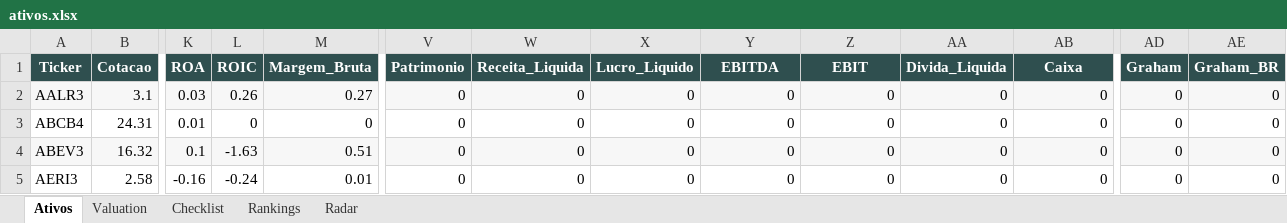
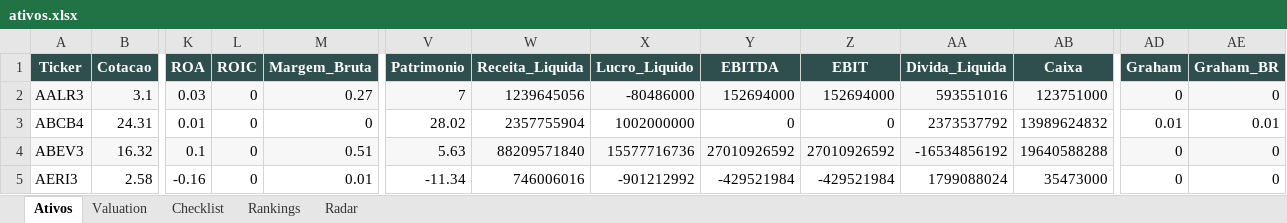
Before and after one commit to carlossobral/sobral_invest, an Excel workbook: ativos.xlsx, sheet Ativos, drawn as a sheet; only a part is shown, gaps mark what is left out; values as stored, in another font and other column widths than the file's, no borders; the diff covers the shown part only; the diff names each change by its address in the sheet, - before the commit and + after, or states it on an @@ line.

```diff
--- a/ativos.xlsx (sheet Ativos)
+++ b/ativos.xlsx (sheet Ativos)
-L2 (ROIC): 0.26
+L2 (ROIC): 0
-V2 (Patrimonio): 0
+V2 (Patrimonio): 7
-W2 (Receita_Liquida): 0
+W2 (Receita_Liquida): 1239645056
-X2 (Lucro_Liquido): 0
+X2 (Lucro_Liquido): -80486000
-Y2 (EBITDA): 0
+Y2 (EBITDA): 152694000
-Z2 (EBIT): 0
+Z2 (EBIT): 152694000
-AA2 (Divida_Liquida): 0
+AA2 (Divida_Liquida): 593551016
-AB2 (Caixa): 0
+AB2 (Caixa): 123751000
-V3 (Patrimonio): 0
+V3 (Patrimonio): 28.02
-W3 (Receita_Liquida): 0
+W3 (Receita_Liquida): 2357755904
-X3 (Lucro_Liquido): 0
+X3 (Lucro_Liquido): 1002000000
-AA3 (Divida_Liquida): 0
+AA3 (Divida_Liquida): 2373537792
-AB3 (Caixa): 0
+AB3 (Caixa): 13989624832
-AD3 (Graham): 0
+AD3 (Graham): 0.01
-AE3 (Graham_BR): 0
+AE3 (Graham_BR): 0.01
-L4 (ROIC): -1.63
+L4 (ROIC): 0
-V4 (Patrimonio): 0
+V4 (Patrimonio): 5.63
-W4 (Receita_Liquida): 0
+W4 (Receita_Liquida): 88209571840
-X4 (Lucro_Liquido): 0
+X4 (Lucro_Liquido): 15577716736
-Y4 (EBITDA): 0
+Y4 (EBITDA): 27010926592
-Z4 (EBIT): 0
+Z4 (EBIT): 27010926592
-AA4 (Divida_Liquida): 0
+AA4 (Divida_Liquida): -16534856192
-AB4 (Caixa): 0
+AB4 (Caixa): 19640588288
-L5 (ROIC): -0.24
+L5 (ROIC): 0
-V5 (Patrimonio): 0
+V5 (Patrimonio): -11.34
-W5 (Receita_Liquida): 0
+W5 (Receita_Liquida): 746006016
-X5 (Lucro_Liquido): 0
+X5 (Lucro_Liquido): -901212992
-Y5 (EBITDA): 0
+Y5 (EBITDA): -429521984
-Z5 (EBIT): 0
+Z5 (EBIT): -429521984
-AA5 (Divida_Liquida): 0
+AA5 (Divida_Liquida): 1799088024
-AB5 (Caixa): 0
+AB5 (Caixa): 35473000
```
Also changed, not shown: 1960 edited cells elsewhere in this sheet, sheet Radar, sheet Rankings, sheet Valuation, 1 other file.
